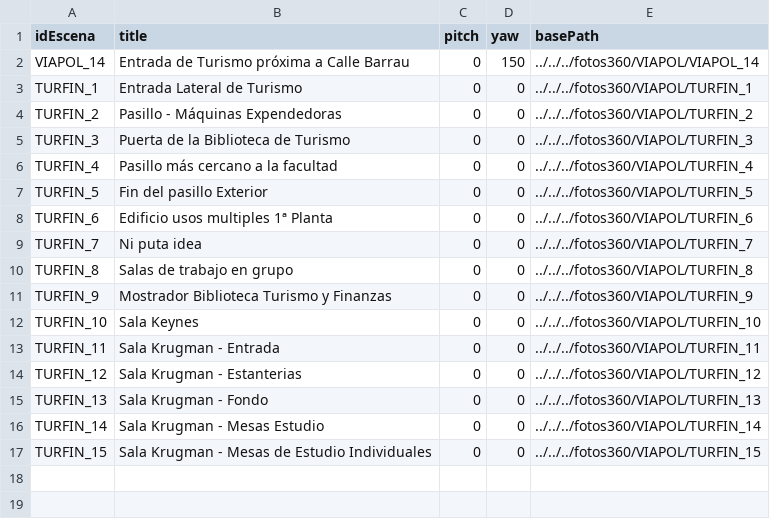
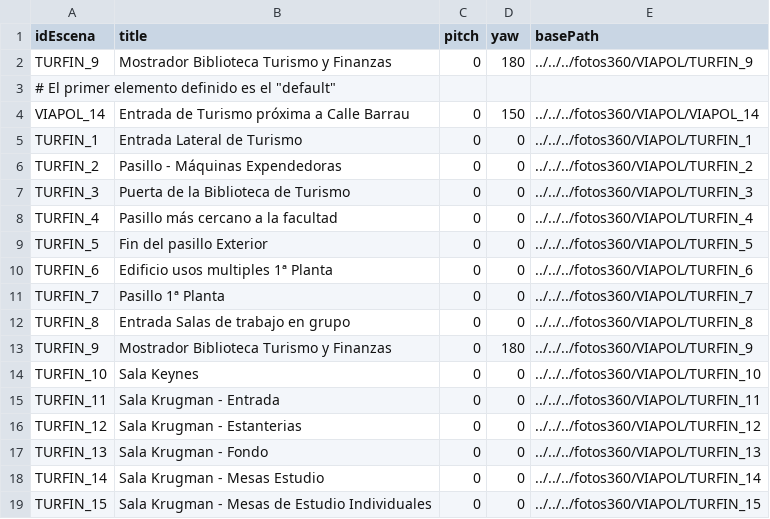
Before and after one commit to jescuderobus/bus360, a CSV file: code/TURFIN/escenas.csv, drawn as a sheet.

```diff
--- a/code/TURFIN/escenas.csv
+++ b/code/TURFIN/escenas.csv
@@ -1,2 +1,4 @@
 idEscena,title,pitch,yaw,basePath
+"TURFIN_9","Mostrador Biblioteca Turismo y Finanzas","0","180","../../../fotos360/VIAPOL/TURFIN_9"
+# El primer elemento definido es el "default"
 "VIAPOL_14","Entrada de Turismo próxima a Calle Barrau","0","150","../../../fotos360/VIAPOL/VIAPOL_14"
@@ -8,5 +10,5 @@ idEscena,title,pitch,yaw,basePath
 "TURFIN_6","Edificio usos multiples 1ª Planta","0","0","../../../fotos360/VIAPOL/TURFIN_6"
-"TURFIN_7","Ni puta idea","0","0","../../../fotos360/VIAPOL/TURFIN_7"
-"TURFIN_8","Salas de trabajo en grupo","0","0","../../../fotos360/VIAPOL/TURFIN_8"
-"TURFIN_9","Mostrador Biblioteca Turismo y Finanzas","0","0","../../../fotos360/VIAPOL/TURFIN_9"
+"TURFIN_7","Pasillo 1ª Planta","0","0","../../../fotos360/VIAPOL/TURFIN_7"
+"TURFIN_8","Entrada Salas de trabajo en grupo","0","0","../../../fotos360/VIAPOL/TURFIN_8"
+"TURFIN_9","Mostrador Biblioteca Turismo y Finanzas","0","180","../../../fotos360/VIAPOL/TURFIN_9"
 "TURFIN_10","Sala Keynes","0","0","../../../fotos360/VIAPOL/TURFIN_10"
```
Also changed, not shown: code/TURFIN/hotspotinfo.csv, 4 other files.
